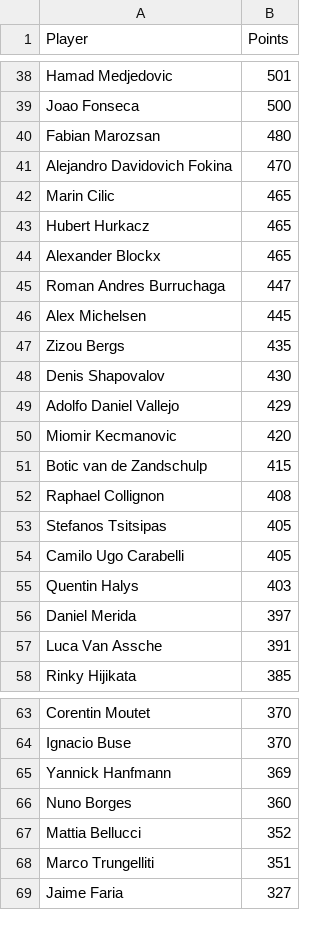
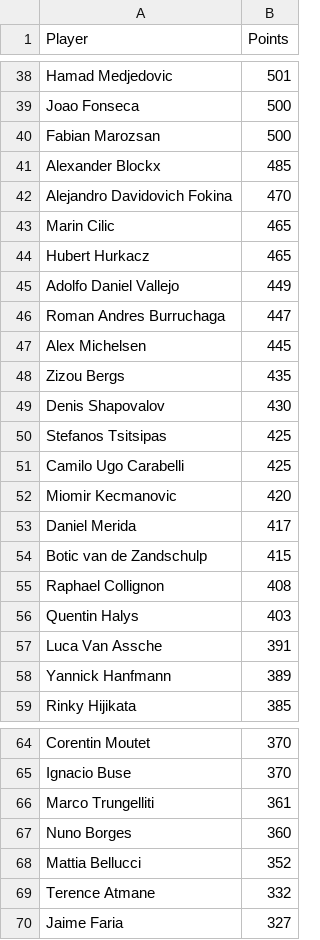
Before and after one commit to peterblum20/ATP-Race-Data, a CSV file: atp_race_top500.csv, drawn as a sheet; only a part is shown, gaps mark what is left out; the diff covers the shown part only.

```diff
--- a/atp_race_top500.csv
+++ b/atp_race_top500.csv
@@ -39,3 +39,4 @@ Hamad Medjedovic,501
 Joao Fonseca,500
-Fabian Marozsan,480
+Fabian Marozsan,500
+Alexander Blockx,485
 Alejandro Davidovich Fokina,470
@@ -43,3 +44,3 @@ Marin Cilic,465
 Hubert Hurkacz,465
-Alexander Blockx,465
+Adolfo Daniel Vallejo,449
 Roman Andres Burruchaga,447
@@ -48,11 +49,11 @@ Zizou Bergs,435
 Denis Shapovalov,430
-Adolfo Daniel Vallejo,429
+Stefanos Tsitsipas,425
+Camilo Ugo Carabelli,425
 Miomir Kecmanovic,420
+Daniel Merida,417
 Botic van de Zandschulp,415
 Raphael Collignon,408
-Stefanos Tsitsipas,405
-Camilo Ugo Carabelli,405
 Quentin Halys,403
-Daniel Merida,397
 Luca Van Assche,391
+Yannick Hanfmann,389
 Rinky Hijikata,385
@@ -64,6 +65,6 @@ Corentin Moutet,370
 Ignacio Buse,370
-Yannick Hanfmann,369
+Marco Trungelliti,361
 Nuno Borges,360
 Mattia Bellucci,352
-Marco Trungelliti,351
+Terence Atmane,332
 Jaime Faria,327
```
Also changed, not shown: 30 added rows, 31 removed rows and 6 edited cells elsewhere in this file, wta_race_top500.csv.
